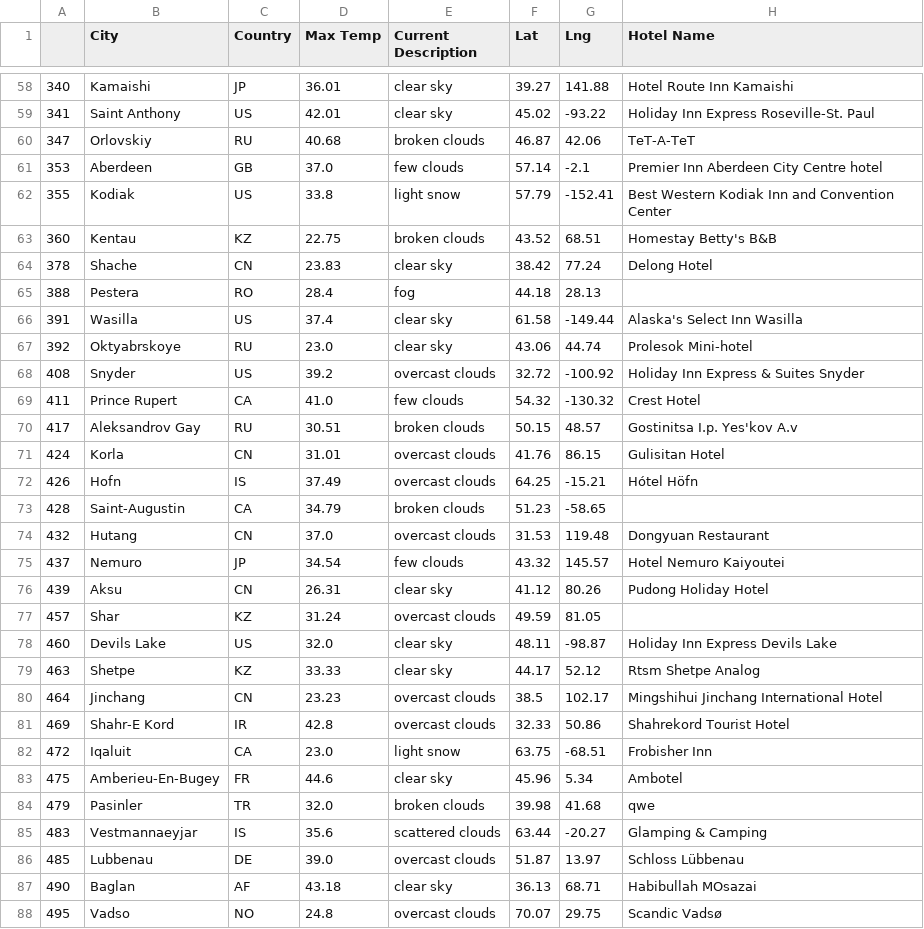
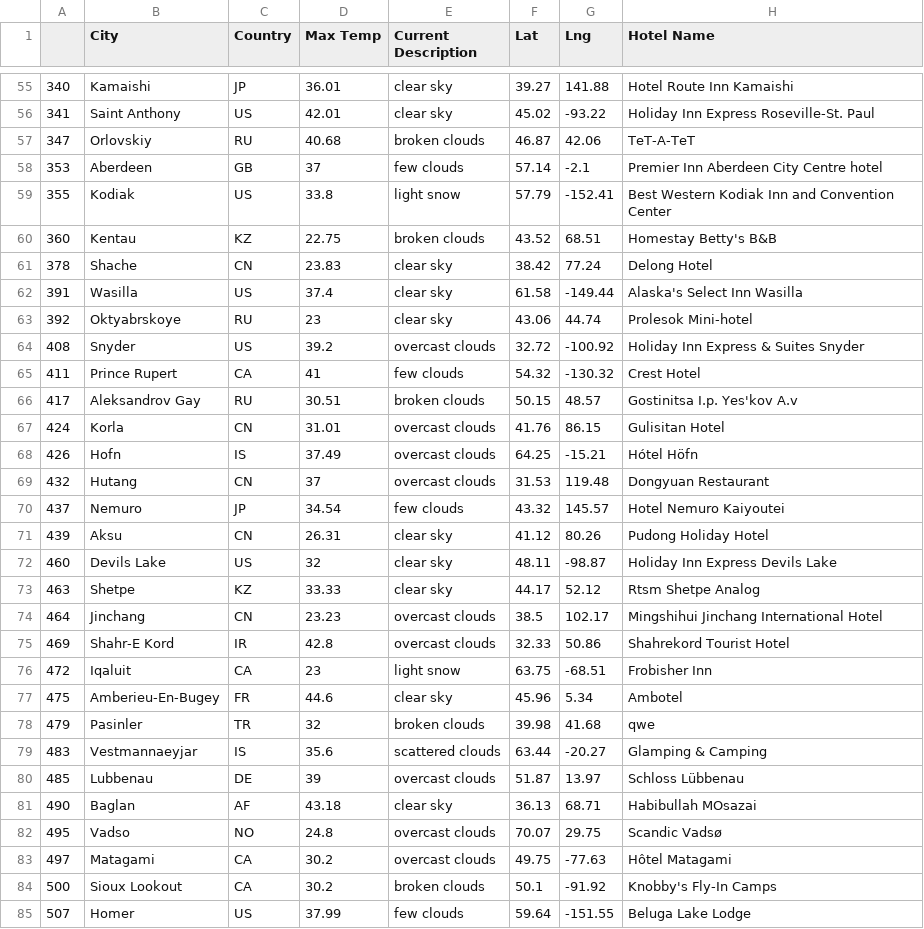
Before and after one commit to andralobo/World_Weather_Analysis, a CSV file: Vacation_Search/WeatherPy_vacation.csv, drawn as a sheet; only a part is shown, gaps mark what is left out; the shorter side is filled out with more unchanged rows; the diff covers the shown part only.

Commit message:
Add files via upload

```diff
--- a/Vacation_Search/WeatherPy_vacation.csv
+++ b/Vacation_Search/WeatherPy_vacation.csv
@@ -60,3 +57,3 @@
 347,Orlovskiy,RU,40.68,broken clouds,46.87,42.06,ТеТ-А-ТеТ
-353,Aberdeen,GB,37.0,few clouds,57.14,-2.1,Premier Inn Aberdeen City Centre hotel
+353,Aberdeen,GB,37,few clouds,57.14,-2.1,Premier Inn Aberdeen City Centre hotel
 355,Kodiak,US,33.8,light snow,57.79,-152.41,Best Western Kodiak Inn and Convention Center
@@ -64,7 +61,6 @@
 378,Shache,CN,23.83,clear sky,38.42,77.24,Delong Hotel
-388,Pestera,RO,28.4,fog,44.18,28.13,
 391,Wasilla,US,37.4,clear sky,61.58,-149.44,Alaska's Select Inn Wasilla
-392,Oktyabrskoye,RU,23.0,clear sky,43.06,44.74,Prolesok Mini-hotel
+392,Oktyabrskoye,RU,23,clear sky,43.06,44.74,Prolesok Mini-hotel
 408,Snyder,US,39.2,overcast clouds,32.72,-100.92,Holiday Inn Express & Suites Snyder
-411,Prince Rupert,CA,41.0,few clouds,54.32,-130.32,Crest Hotel
+411,Prince Rupert,CA,41,few clouds,54.32,-130.32,Crest Hotel
 417,Aleksandrov Gay,RU,30.51,broken clouds,50.15,48.57,Gostinitsa I.p. Yes'kov A.v
@@ -72,8 +68,6 @@
 426,Hofn,IS,37.49,overcast clouds,64.25,-15.21,Hótel Höfn
-428,Saint-Augustin,CA,34.79,broken clouds,51.23,-58.65,
-432,Hutang,CN,37.0,overcast clouds,31.53,119.48,Dongyuan Restaurant
+432,Hutang,CN,37,overcast clouds,31.53,119.48,Dongyuan Restaurant
 437,Nemuro,JP,34.54,few clouds,43.32,145.57,Hotel Nemuro Kaiyoutei
 439,Aksu,CN,26.31,clear sky,41.12,80.26,Pudong Holiday Hotel
-457,Shar,KZ,31.24,overcast clouds,49.59,81.05,
-460,Devils Lake,US,32.0,clear sky,48.11,-98.87,Holiday Inn Express Devils Lake
+460,Devils Lake,US,32,clear sky,48.11,-98.87,Holiday Inn Express Devils Lake
 463,Shetpe,KZ,33.33,clear sky,44.17,52.12,Rtsm Shetpe Analog
@@ -81,7 +75,7 @@
 469,Shahr-E Kord,IR,42.8,overcast clouds,32.33,50.86,Shahrekord Tourist Hotel
-472,Iqaluit,CA,23.0,light snow,63.75,-68.51,Frobisher Inn
+472,Iqaluit,CA,23,light snow,63.75,-68.51,Frobisher Inn
 475,Amberieu-En-Bugey,FR,44.6,clear sky,45.96,5.34,Ambotel
-479,Pasinler,TR,32.0,broken clouds,39.98,41.68,qwe
+479,Pasinler,TR,32,broken clouds,39.98,41.68,qwe
 483,Vestmannaeyjar,IS,35.6,scattered clouds,63.44,-20.27,Glamping & Camping
-485,Lubbenau,DE,39.0,overcast clouds,51.87,13.97,Schloss Lübbenau
+485,Lubbenau,DE,39,overcast clouds,51.87,13.97,Schloss Lübbenau
 490,Baglan,AF,43.18,clear sky,36.13,68.71,Habibullah MOsazai
```
Also changed, not shown: 7 removed rows and 22 edited cells elsewhere in this file.
